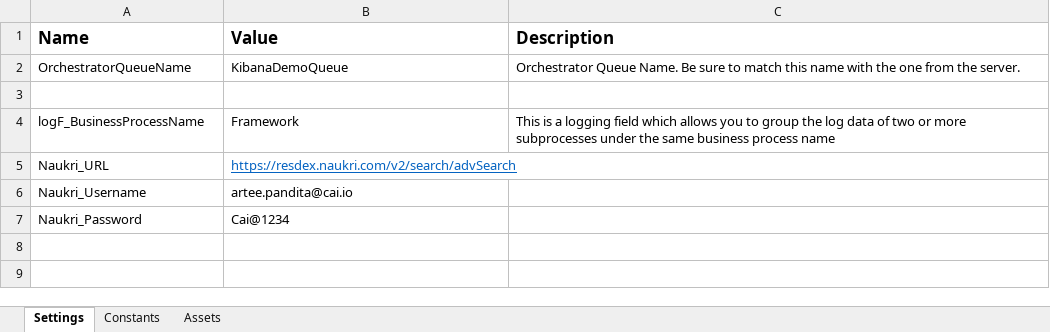
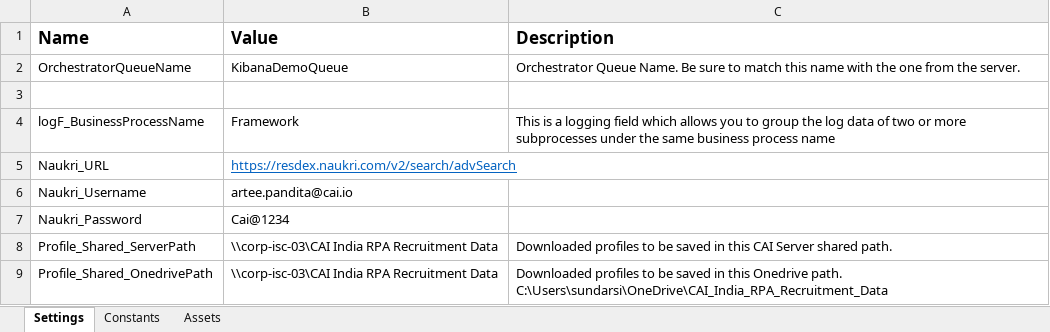
Before and after one commit to sunsiva/RPA-UiPath, an Excel workbook: Naukri_REFramework/Data/Config.xlsx, sheet Settings, drawn as a sheet; values as stored, in another font and other column widths than the file's, no borders; the diff names each change by its address in the sheet, - before the commit and + after, or states it on an @@ line.

```diff
--- a/Naukri_REFramework/Data/Config.xlsx (sheet Settings)
+++ b/Naukri_REFramework/Data/Config.xlsx (sheet Settings)
+row 8: Profile_Shared_ServerPath | \\corp-isc-03\CAI India RPA Recruitment Data | Downloaded profiles to be saved in this CAI Server shared path.
+row 9: Profile_Shared_OnedrivePath | \\corp-isc-03\CAI India RPA Recruitment Data | Downloaded profiles to be saved in this Onedrive path. C:\Users\sundarsi\OneDrive\CAI_India_RPA_Recruitment_Data
```
Also changed, not shown: Naukri_REFramework/Result/NaukriResult.xlsx, Naukri_REFramework/Result/NaukriSearch.xlsx, 35 other files.
